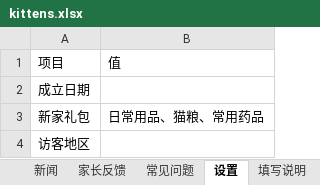
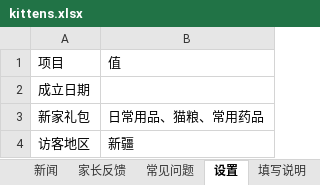
Before and after one commit to kuenmaoshe/kuenmaoshe.github.io, an Excel workbook: data/kittens.xlsx, sheet 设置, drawn as a sheet; values as stored, in another font and other column widths than the file's, no borders; the diff names each change by its address in the sheet, - before the commit and + after, or states it on an @@ line.

```diff
--- a/data/kittens.xlsx (sheet 设置)
+++ b/data/kittens.xlsx (sheet 设置)
-B4: (empty)
+B4: 新疆
```
Also changed, not shown: 2 other files.
